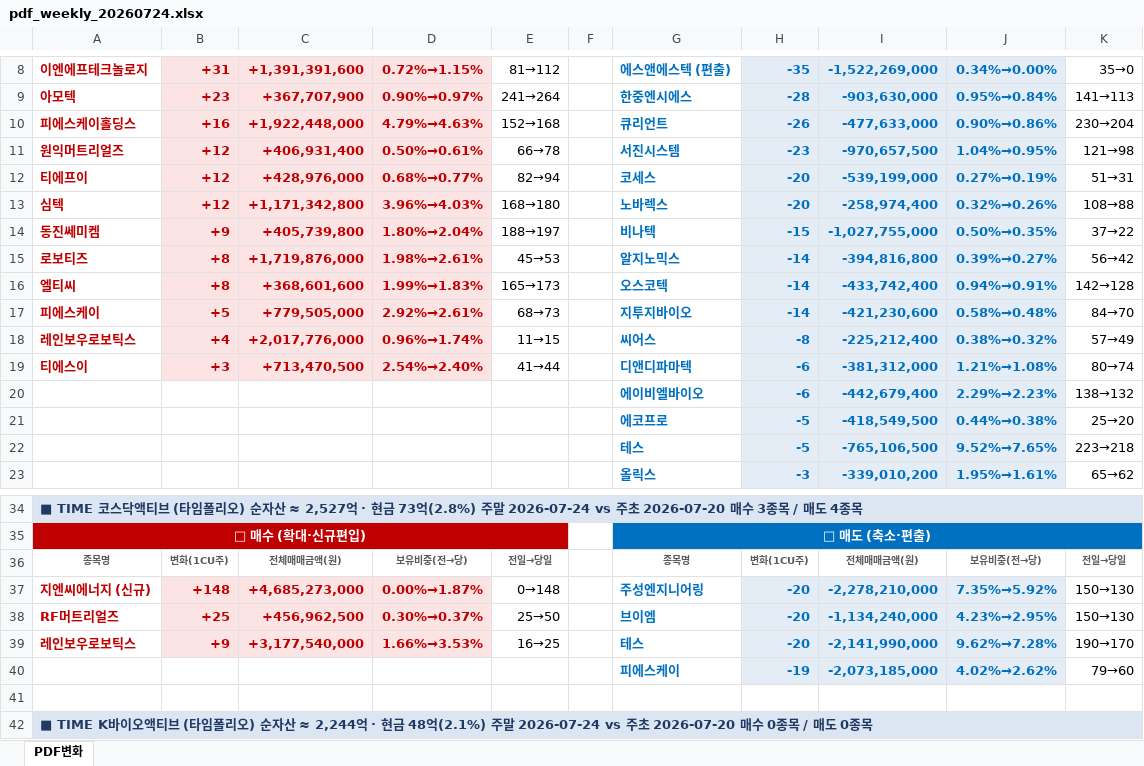
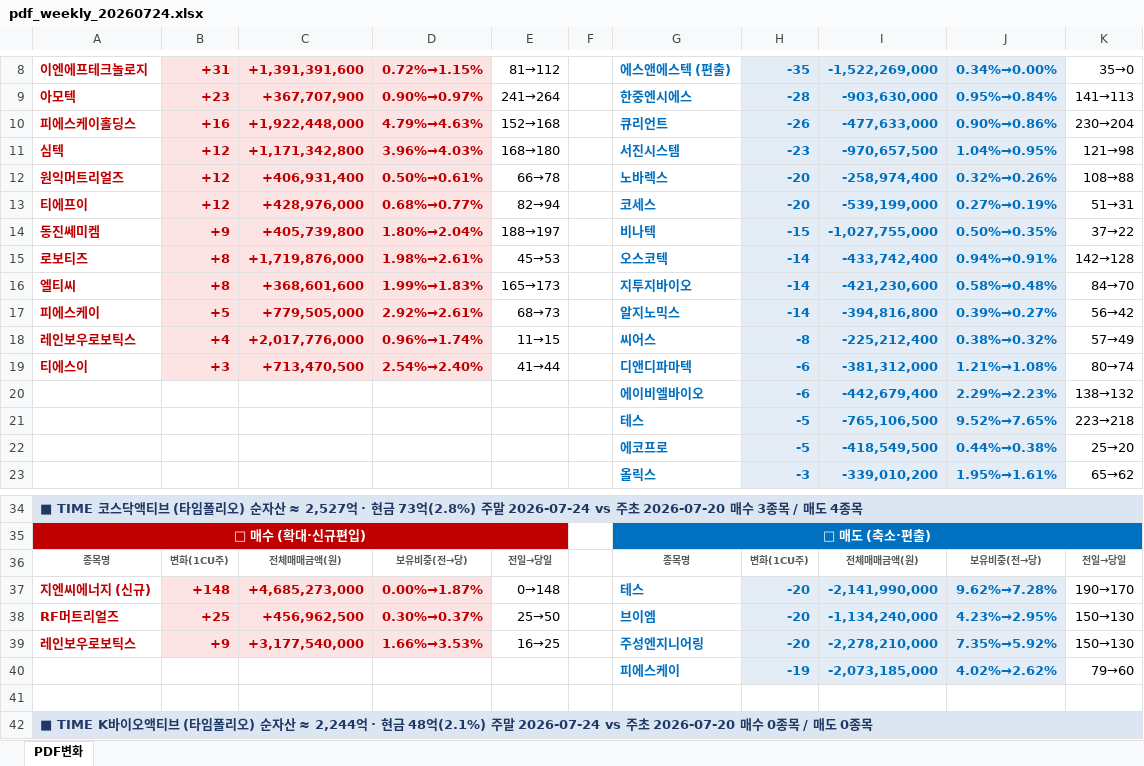
Before and after one commit to unrevr15/etf-reports, an Excel workbook: reports/pdf_weekly_20260724.xlsx, sheet PDF변화, drawn as a sheet; only a part is shown, gaps mark what is left out; values as stored, in another font and other column widths than the file's, no borders; removed rows and columns are numbered as before the commit, all else as after; the diff names each change by its address in the sheet, - before the commit and + after, or states it on an @@ line.

```diff
--- a/reports/pdf_weekly_20260724.xlsx (sheet PDF변화)
+++ b/reports/pdf_weekly_20260724.xlsx (sheet PDF변화)
+row 11: 심텍 | +12 | +1,171,342,800 | 3.96%→4.03% | 168→180 |  | 서진시스템 | -23 | -970,657,500 | 1.04%→0.95% | 121→98
-G12: 서진시스템
+G12: 노바렉스
-H12: -23
+H12: -20
-I12: -970,657,500
+I12: -258,974,400
-J12: 1.04%→0.95%
+J12: 0.32%→0.26%
-K12: 121→98
+K12: 108→88
-row 13: 심텍 | +12 | +1,171,342,800 | 3.96%→4.03% | 168→180 |  | 노바렉스 | -20 | -258,974,400 | 0.32%→0.26% | 108→88
-G15: 알지노믹스
+G15: 오스코텍
-I15: -394,816,800
+I15: -433,742,400
-J15: 0.39%→0.27%
+J15: 0.94%→0.91%
-K15: 56→42
+K15: 142→128
-G16: 오스코텍
+G16: 지투지바이오
-I16: -433,742,400
+I16: -421,230,600
-J16: 0.94%→0.91%
+J16: 0.58%→0.48%
-K16: 142→128
+K16: 84→70
-G17: 지투지바이오
+G17: 알지노믹스
-I17: -421,230,600
+I17: -394,816,800
-J17: 0.58%→0.48%
+J17: 0.39%→0.27%
-K17: 84→70
+K17: 56→42
@@ row 22 moved to row 21: 테스 @@
-G37: 주성엔지니어링
+G37: 테스
-I37: -2,278,210,000
+I37: -2,141,990,000
-J37: 7.35%→5.92%
+J37: 9.62%→7.28%
-K37: 150→130
+K37: 190→170
-G39: 테스
+G39: 주성엔지니어링
-I39: -2,141,990,000
+I39: -2,278,210,000
-J39: 9.62%→7.28%
+J39: 7.35%→5.92%
-K39: 190→170
+K39: 150→130
```
Also changed, not shown: reports/pdf_change_20260724.xlsx, reports/pdf_rolling5_20260724.xlsx, 3 other files.
